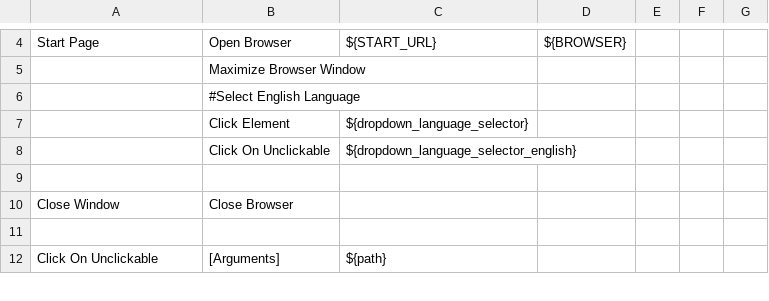
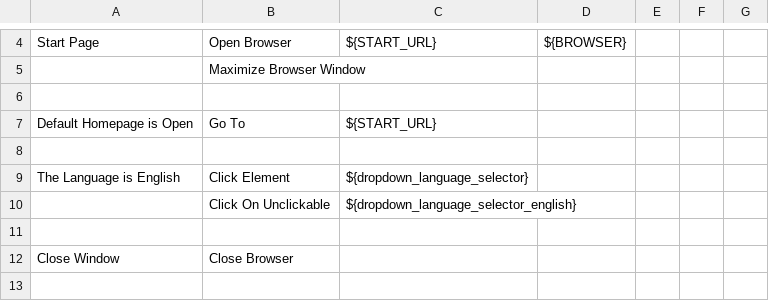
Before and after one commit to dallaszkorben/assesments-easir, a TSV file: Keys.tsv, drawn as a sheet; only a part is shown, gaps mark what is left out; the shorter side is filled out with more unchanged rows; the diff covers the shown part only.

```diff
--- a/Keys.tsv
+++ b/Keys.tsv
@@ -5,4 +5,6 @@ Start Page	Open Browser	${START_URL}	${BROWSER}
 	Maximize Browser Window						
-	#Select English Language						
-	Click Element	${dropdown_language_selector}					
+							
+Default Homepage is Open	Go To	${START_URL}					
+							
+The Language is English	Click Element	${dropdown_language_selector}					
 	Click On Unclickable	${dropdown_language_selector_english}					
```
Also changed, not shown: 8 added rows, 1 removed row and 6 edited cells elsewhere in this file, Locators_res.tsv, TestSuit-Static.tsv, 2 other files.
